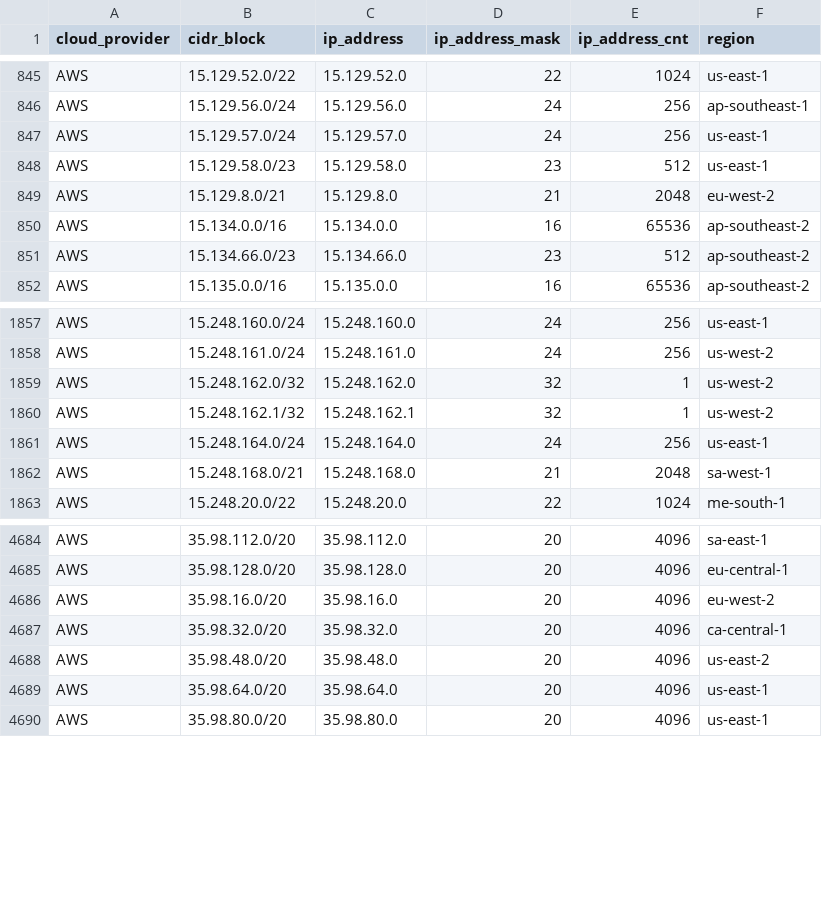
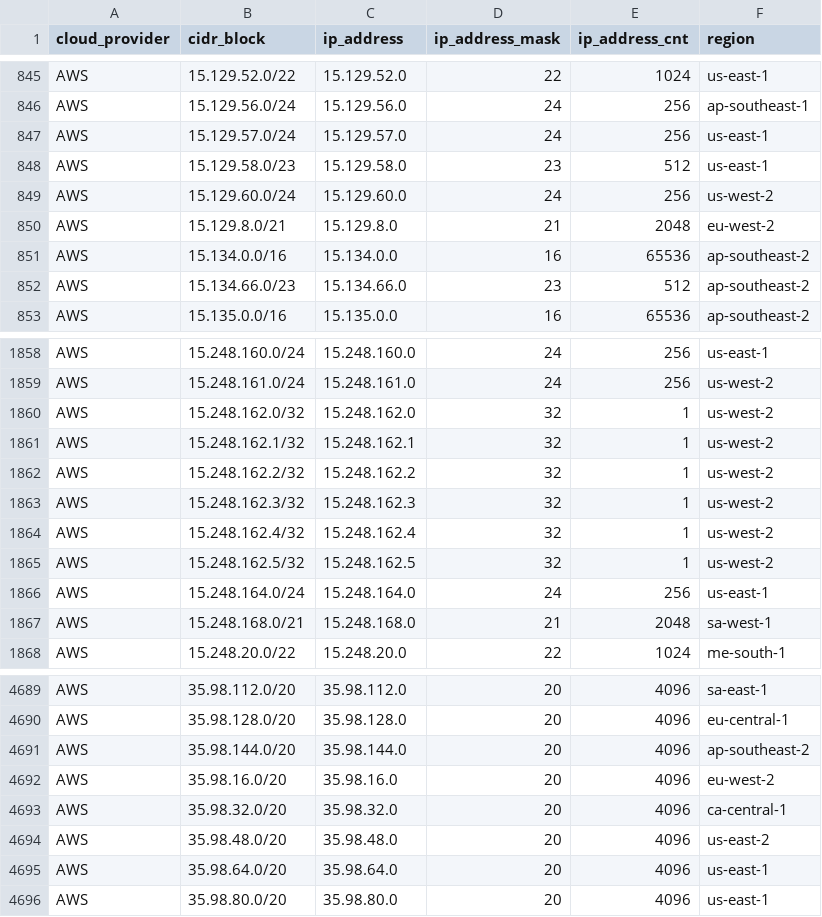
Before and after one commit to danilabs/public-cloud-provider-ip-ranges, a CSV file: data/providers/aws.csv, drawn as a sheet; only a part is shown, gaps mark what is left out; the diff names each change by its address in the sheet, - before the commit and + after, or states it on an @@ line.

```diff
--- a/data/providers/aws.csv
+++ b/data/providers/aws.csv
+row 849: AWS | 15.129.60.0/24 | 15.129.60.0 | 24 | 256 | us-west-2
+row 1862: AWS | 15.248.162.2/32 | 15.248.162.2 | 32 | 1 | us-west-2
+row 1863: AWS | 15.248.162.3/32 | 15.248.162.3 | 32 | 1 | us-west-2
+row 1864: AWS | 15.248.162.4/32 | 15.248.162.4 | 32 | 1 | us-west-2
+row 1865: AWS | 15.248.162.5/32 | 15.248.162.5 | 32 | 1 | us-west-2
+row 4691: AWS | 35.98.144.0/20 | 35.98.144.0 | 20 | 4096 | ap-southeast-2
```
Also changed, not shown: 14 other files.
